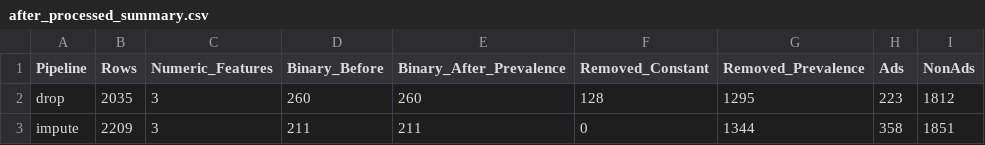
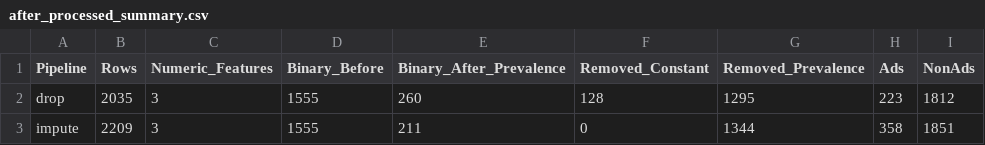
Before and after one commit to phenomenal291/HCMUT-Prob-Stats-CSE, a CSV file: outputs/after_processed_summary.csv, drawn as a sheet.

Commit message:
Binary indicators Plotting Adjustment

```diff
--- a/outputs/after_processed_summary.csv
+++ b/outputs/after_processed_summary.csv
@@ -1,3 +1,3 @@
 "Pipeline","Rows","Numeric_Features","Binary_Before","Binary_After_Prevalence","Removed_Constant","Removed_Prevalence","Ads","NonAds"
-"drop",2035,3,260,260,128,1295,223,1812
-"impute",2209,3,211,211,0,1344,358,1851
+"drop",2035,3,1555,260,128,1295,223,1812
+"impute",2209,3,1555,211,0,1344,358,1851
```
Also changed, not shown: 10 other files.
